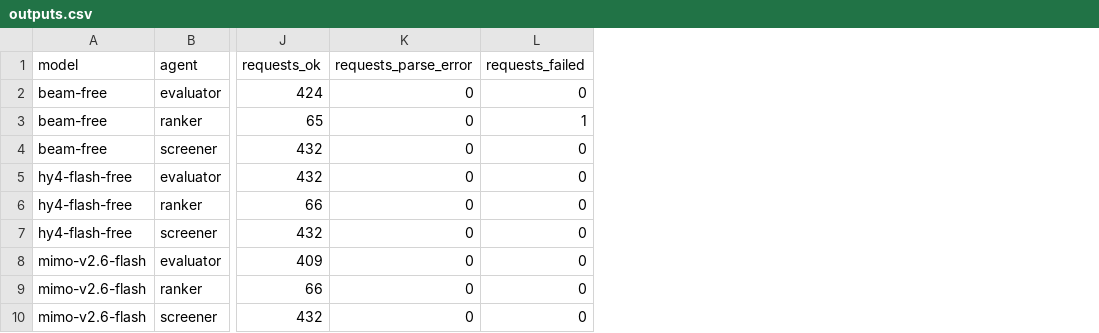
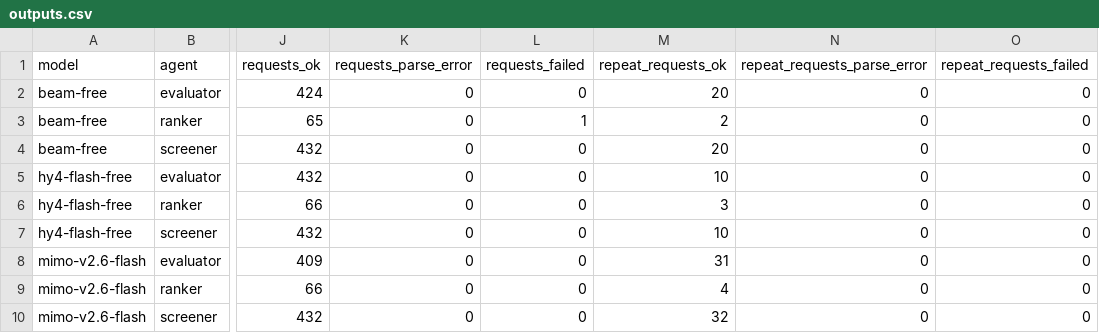
Before and after one commit to jdsoliveiraa/HCAI, a CSV file: data/runs/weak-v1/analysis/tables/per_model/outputs.csv, drawn as a sheet; only a part is shown, gaps mark what is left out; the diff names each change by its address in the sheet, - before the commit and + after, or states it on an @@ line.

Commit message:
Review fixes (weak-model run): the USD 5 budget is stated as a hand check, not a guard in code; Spearman compared per model with core-v1 (gpt 0.926, qwen 0.900); summary gives survivors with p_holm x 3 models (mimo 8 of 9, Evaluator 2 of 3) and FINDINGS a multiplicity caveat; ranker_top3 and ranker_rationales tables (nationality pattern with word boundaries) so every cited number is in a table; input-order share and flag on complete pools, estimates blanked too; repeat calls counted apart from main requests; reproduce --post-hoc marks headline.json; glm-5.3-flash omission, design differences and provenance in the run README; 'no bias' qualified for order-copying Rankers; tests: Ranker favouring one identity, pooled outputs unchanged with --per-model, repeat and condition filtering of the call log; outputs regenerated

```diff
--- a/data/runs/weak-v1/analysis/tables/per_model/outputs.csv
+++ b/data/runs/weak-v1/analysis/tables/per_model/outputs.csv
+column M (repeat_requests_ok), rows 2-10: 20 | 2 | 20 | 10 | 3 | 10 | 31 | 4 | 32
+column N (repeat_requests_parse_error), rows 2-10: all 0
+column O (repeat_requests_failed), rows 2-10: all 0
```
Also changed, not shown: data/runs/weak-v1/analysis/tables/per_model/compare.csv, data/runs/weak-v1/analysis/tables/per_model/rank_adjusted.csv, 13 other files.
